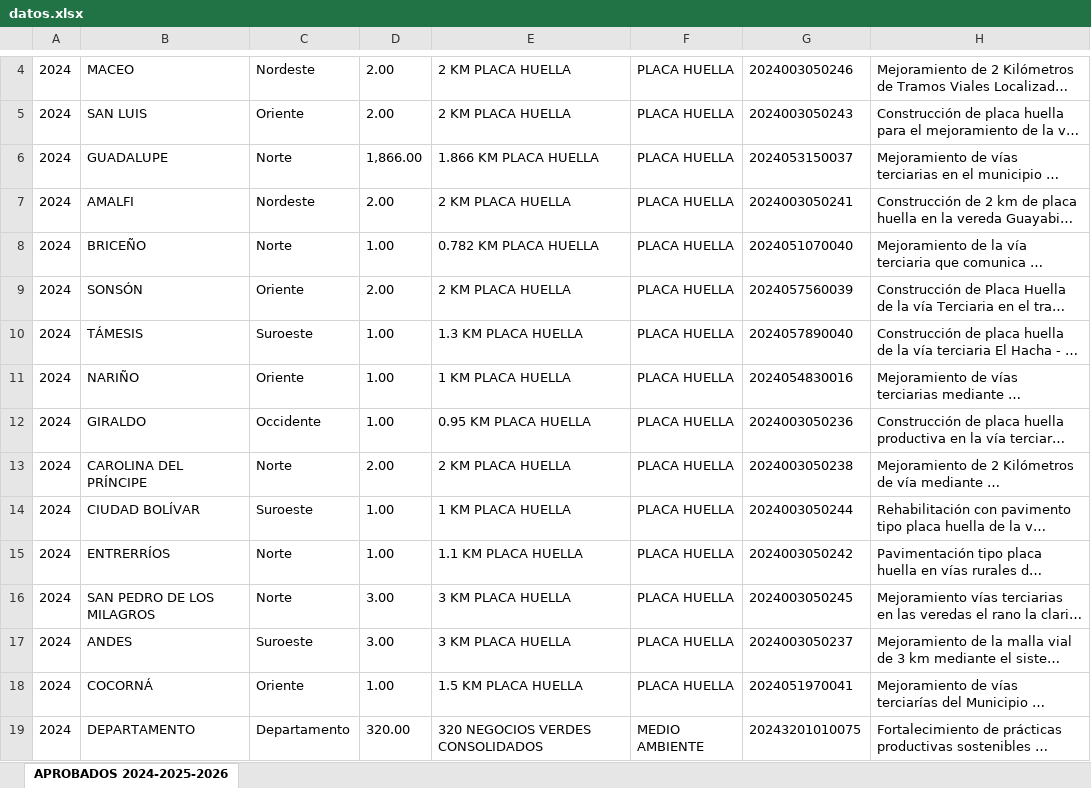
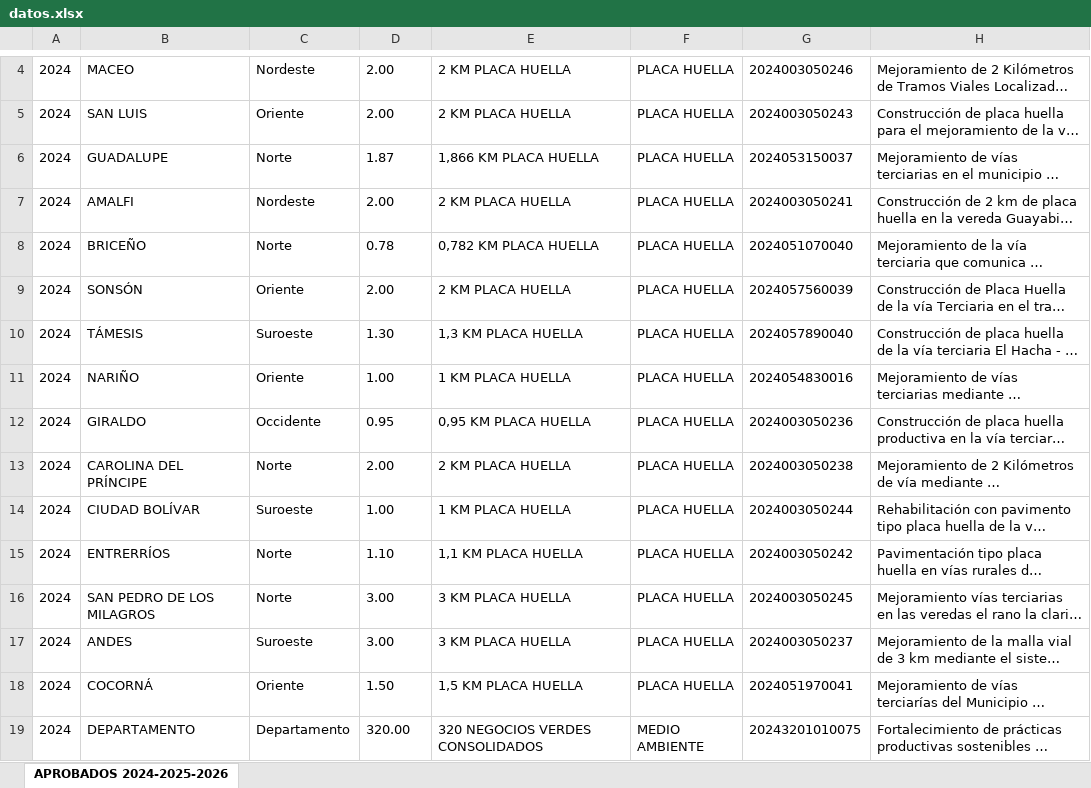
Before and after one commit to octavioacevedo-bit/gob, an Excel workbook: datos.xlsx, sheet APROBADOS 2024-2025-2026, drawn as a sheet; only a part is shown, gaps mark what is left out; long unchanged cells end in …; values as stored, in another font and other column widths than the file's, no borders; the diff covers the shown part only; the diff names each change by its address in the sheet, - before the commit and + after, or states it on an @@ line.

Commit message:
Add files via upload

```diff
--- a/datos.xlsx (sheet APROBADOS 2024-2025-2026)
+++ b/datos.xlsx (sheet APROBADOS 2024-2025-2026)
-D6: 1,866.00
+D6: 1.87
-E6: 1.866 KM PLACA HUELLA
+E6: 1,866 KM PLACA HUELLA
-D8: 1.00
+D8: 0.78
-E8: 0.782 KM PLACA HUELLA
+E8: 0,782 KM PLACA HUELLA
-D10: 1.00
+D10: 1.30
-E10: 1.3 KM PLACA HUELLA
+E10: 1,3 KM PLACA HUELLA
-D12: 1.00
+D12: 0.95
-E12: 0.95 KM PLACA HUELLA
+E12: 0,95 KM PLACA HUELLA
-D15: 1.00
+D15: 1.10
-E15: 1.1 KM PLACA HUELLA
+E15: 1,1 KM PLACA HUELLA
-D18: 1.00
+D18: 1.50
-E18: 1.5 KM PLACA HUELLA
+E18: 1,5 KM PLACA HUELLA
```
Also changed, not shown: 29 edited cells elsewhere in this sheet.
